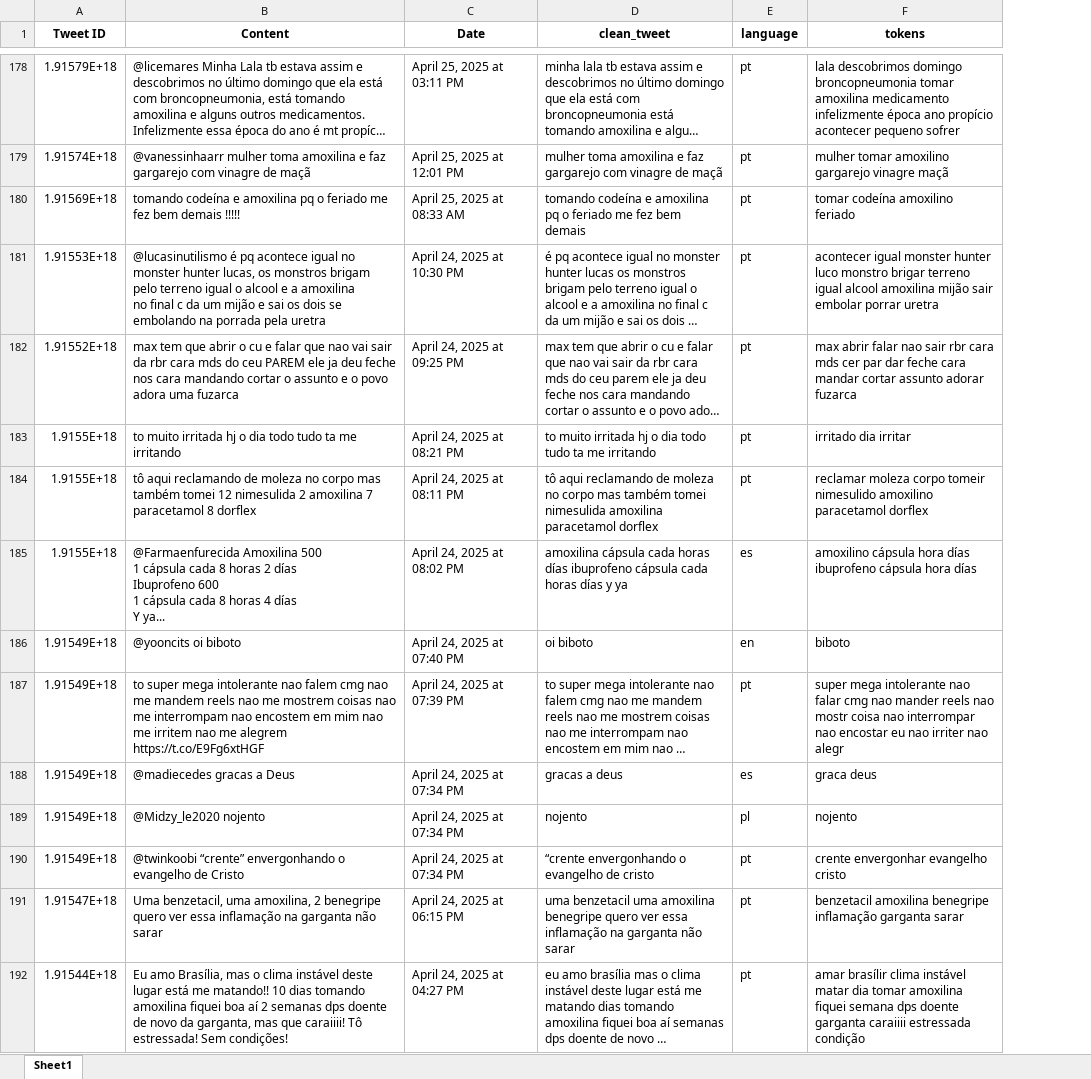
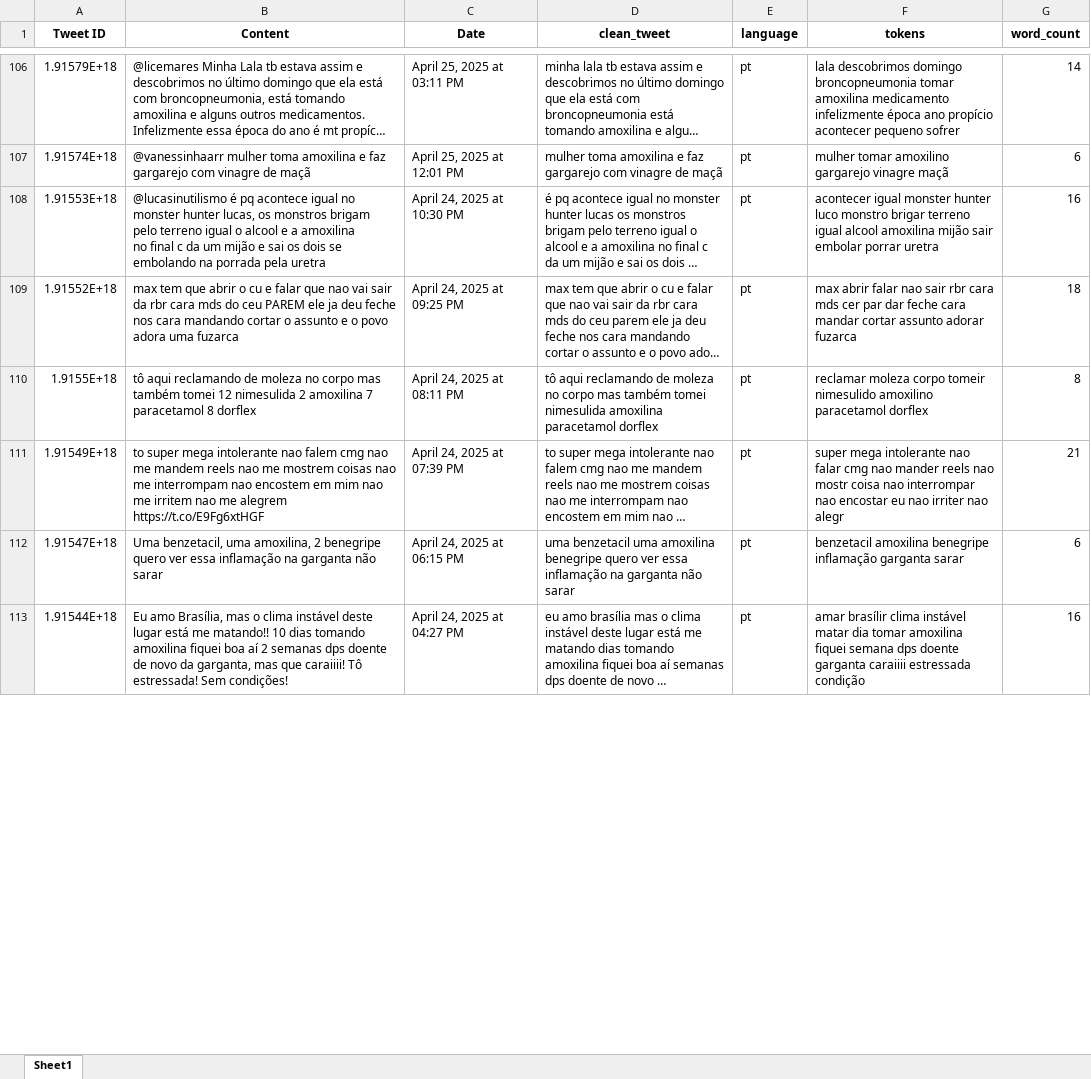
Before and after one commit to Eni19/aries_topic_selector, an Excel workbook: Noise_remover/tweets_processados.xlsx, sheet Sheet1, drawn as a sheet; only a part is shown, gaps mark what is left out; long unchanged cells end in …; values as stored, in another font and other column widths than the file's, no borders; removed rows and columns are numbered as before the commit, all else as after; ↵ is a line break in a cell; the diff covers the shown part only; the diff names each change by its address in the sheet, - before the commit and + after, or states it on an @@ line.

```diff
--- a/Noise_remover/tweets_processados.xlsx (sheet Sheet1)
+++ b/Noise_remover/tweets_processados.xlsx (sheet Sheet1)
+column G (word_count), rows 106-113: 14 | 6 | 16 | 18 | 8 | 21 | 6 | 16
-row 180: 1.91569E+18 | tomando codeína e amoxilina pq o feriado me fez bem demais !!!!! | April 25, 2025 at 08:33 AM | tomando codeína e amoxilina pq o feriado me fez bem demais | pt | tomar codeína amoxilino feriado
-row 183: 1.9155E+18 | to muito irritada hj o dia todo tudo ta me irritando | April 24, 2025 at 08:21 PM | to muito irritada hj o dia todo tudo ta me irritando | pt | irritado dia irritar
-row 185: 1.9155E+18 | @Farmaenfurecida Amoxilina 500 ↵ 1 cápsula cada 8 horas 2 días ↵ Ibuprofeno 600 ↵ 1 cápsula cada 8 horas 4 días ↵ Y ya... | April 24, 2025 at 08:02 PM | amoxilina cápsula cada horas días ibuprofeno cápsula cada horas días y ya | es | amoxilino cápsula hora días ibuprofeno cápsula hora días
-row 186: 1.91549E+18 | @yooncits oi biboto | April 24, 2025 at 07:40 PM | oi biboto | en | biboto
-row 188: 1.91549E+18 | @madiecedes gracas a Deus | April 24, 2025 at 07:34 PM | gracas a deus | es | graca deus
-row 189: 1.91549E+18 | @Midzy_le2020 nojento | April 24, 2025 at 07:34 PM | nojento | pl | nojento
-row 190: 1.91549E+18 | @twinkoobi “crente” envergonhando o evangelho de Cristo | April 24, 2025 at 07:34 PM | “crente envergonhando o evangelho de cristo | pt | crente envergonhar evangelho cristo
```
Also changed, not shown: 80 removed rows elsewhere in this sheet, Noise_remover/tweets_processados_espanhol.xlsx, Noise_remover/tweets_processados_ingles.xlsx, 2 other files.
